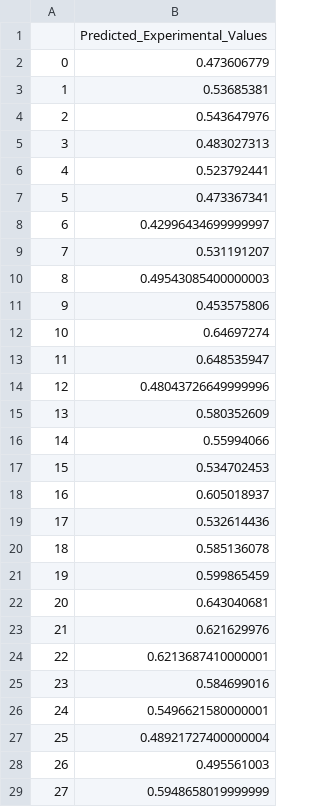
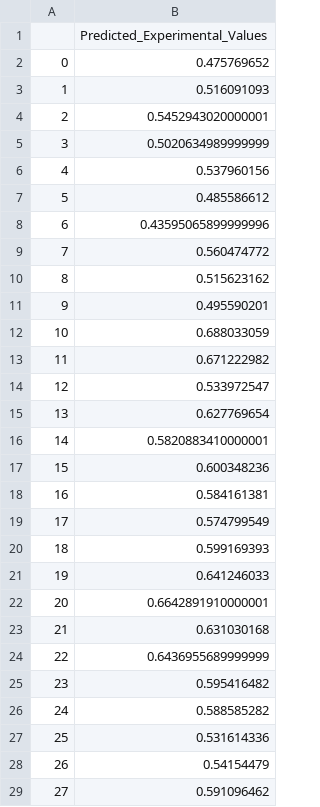
Before and after one commit to chemcognition-lab/dreamix, a CSV file: scripts_chemix/results/chemix_ensemble/ensemble_test_predictions.csv, drawn as a sheet; only a part is shown; the diff covers the shown part only.

```diff
--- a/scripts_chemix/results/chemix_ensemble/ensemble_test_predictions.csv
+++ b/scripts_chemix/results/chemix_ensemble/ensemble_test_predictions.csv
@@ -1,29 +1,29 @@
 ,Predicted_Experimental_Values
-0,0.473606779
-1,0.53685381
-2,0.543647976
-3,0.483027313
-4,0.523792441
-5,0.473367341
-6,0.42996434699999997
-7,0.531191207
-8,0.49543085400000003
-9,0.453575806
-10,0.64697274
-11,0.648535947
-12,0.48043726649999996
-13,0.580352609
-14,0.55994066
-15,0.534702453
-16,0.605018937
-17,0.532614436
-18,0.585136078
-19,0.599865459
-20,0.643040681
-21,0.621629976
-22,0.6213687410000001
-23,0.584699016
-24,0.5496621580000001
-25,0.48921727400000004
-26,0.495561003
-27,0.5948658019999999
+0,0.475769652
+1,0.516091093
+2,0.5452943020000001
+3,0.5020634989999999
+4,0.537960156
+5,0.485586612
+6,0.43595065899999996
+7,0.560474772
+8,0.515623162
+9,0.495590201
+10,0.688033059
+11,0.671222982
+12,0.533972547
+13,0.627769654
+14,0.5820883410000001
+15,0.600348236
+16,0.584161381
+17,0.574799549
+18,0.599169393
+19,0.641246033
+20,0.6642891910000001
+21,0.631030168
+22,0.6436955689999999
+23,0.595416482
+24,0.588585282
+25,0.531614336
+26,0.54154479
+27,0.591096462
```
Also changed, not shown: 18 edited cells elsewhere in this file, scripts_chemix/results/chemix_ensemble/ensemble_leaderboard_predictions.csv, scripts_chemix/results/chemix_ensemble/top2/leaderboard_predictions.csv, 24 other files.
